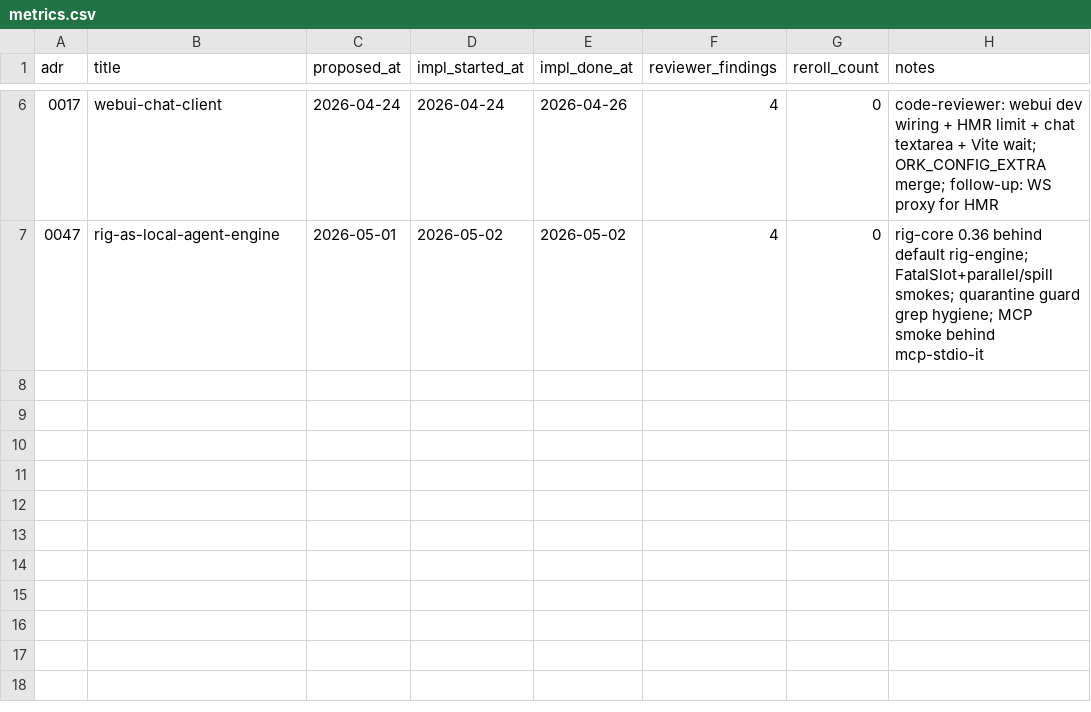
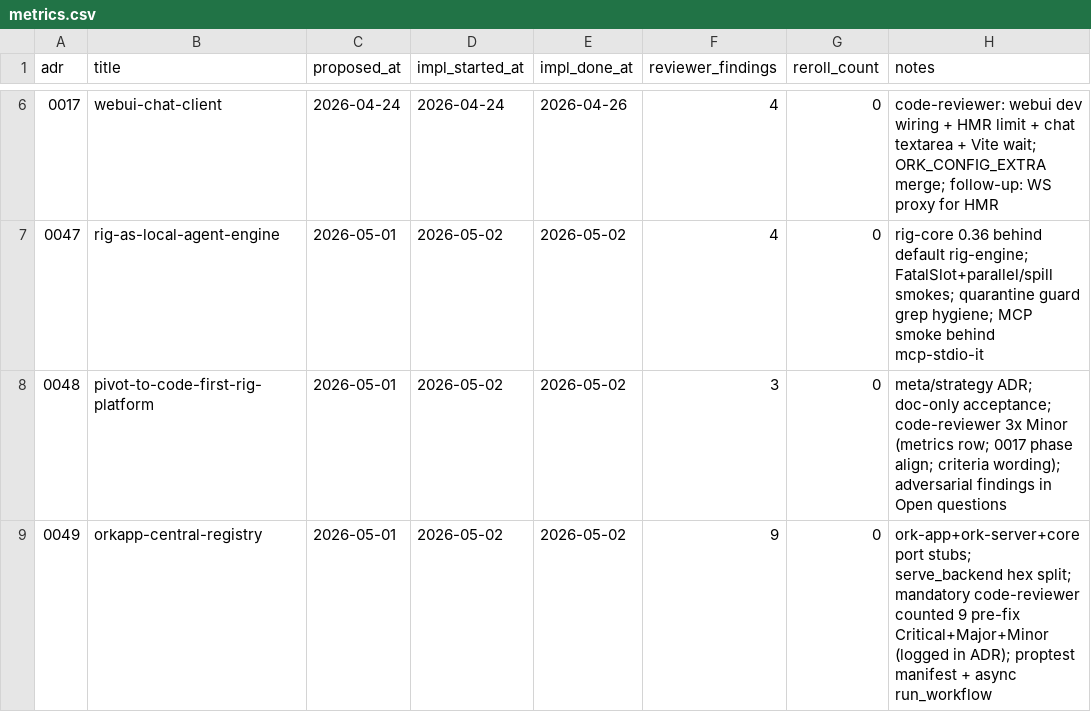
Before and after one commit to profencer/ork, a CSV file: docs/adrs/metrics.csv, drawn as a sheet; only a part is shown, gaps mark what is left out.

```diff
--- a/docs/adrs/metrics.csv
+++ b/docs/adrs/metrics.csv
@@ -7 +7,3 @@ adr,title,proposed_at,impl_started_at,impl_done_at,reviewer_findings,reroll_coun
 0047,rig-as-local-agent-engine,2026-05-01,2026-05-02,2026-05-02,4,0,"rig-core 0.36 behind default rig-engine; FatalSlot+parallel/spill smokes; quarantine guard grep hygiene; MCP smoke behind mcp-stdio-it"
+0048,pivot-to-code-first-rig-platform,2026-05-01,2026-05-02,2026-05-02,3,0,"meta/strategy ADR; doc-only acceptance; code-reviewer 3x Minor (metrics row; 0017 phase align; criteria wording); adversarial findings in Open questions"
+0049,orkapp-central-registry,2026-05-01,2026-05-02,2026-05-02,9,0,"ork-app+ork-server+core port stubs; serve_backend hex split; mandatory code-reviewer counted 9 pre-fix Critical+Major+Minor (logged in ADR); proptest manifest + async run_workflow"
```
Also changed, not shown: 34 other files.
